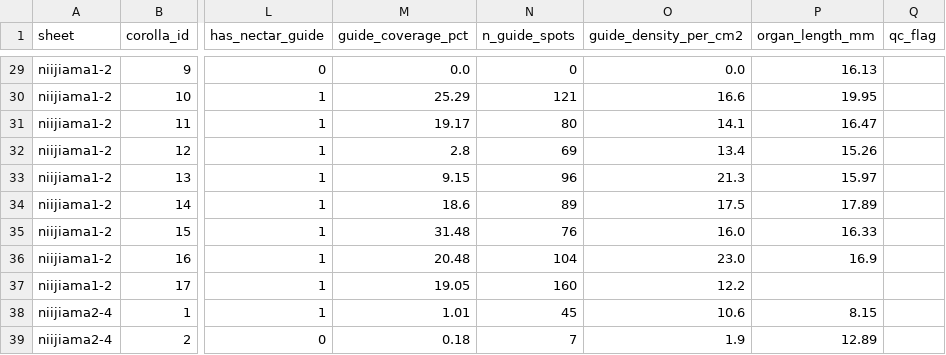
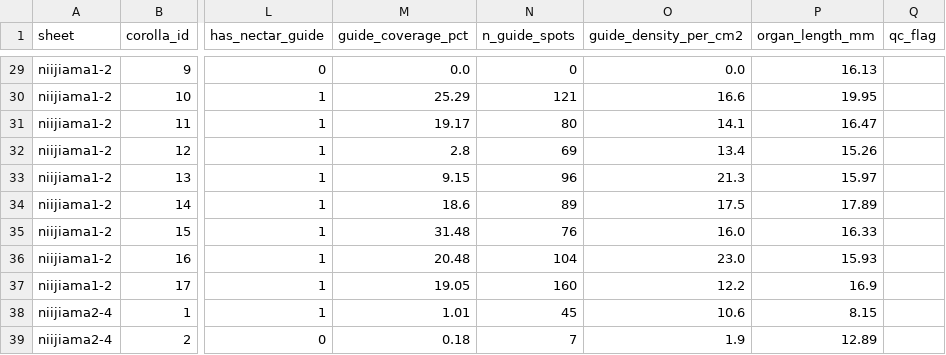
Before and after one commit to zuizui0223/shimahotarubukuro, a CSV file: results_shimask_all/corolla_traits_final.csv, drawn as a sheet; only a part is shown, gaps mark what is left out; the diff names each change by its address in the sheet, - before the commit and + after, or states it on an @@ line.

```diff
--- a/results_shimask_all/corolla_traits_final.csv
+++ b/results_shimask_all/corolla_traits_final.csv
-P36 (organ_length_mm): 16.9
+P36 (organ_length_mm): 15.93
-P37 (organ_length_mm): (empty)
+P37 (organ_length_mm): 16.9
```
Also changed, not shown: results_shimask_all/global_index.csv, results_shimask_all/guide_divergence_stats.csv, 5 other files.
